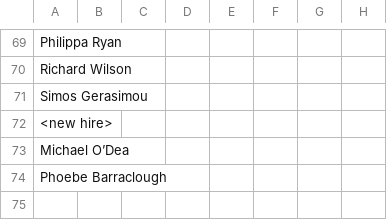
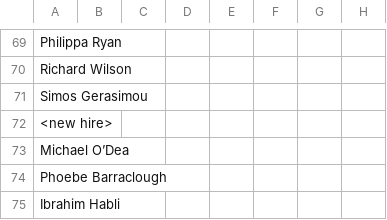
Before and after one commit to IainBate/workload-model, a CSV file: data/workload_adjustments.csv, drawn as a sheet; only a part is shown, gaps mark what is left out; the diff names each change by its address in the sheet, - before the commit and + after, or states it on an @@ line.

```diff
--- a/data/workload_adjustments.csv
+++ b/data/workload_adjustments.csv
+row 75: Ibrahim Habli
```
Also changed, not shown: 3 other files.
